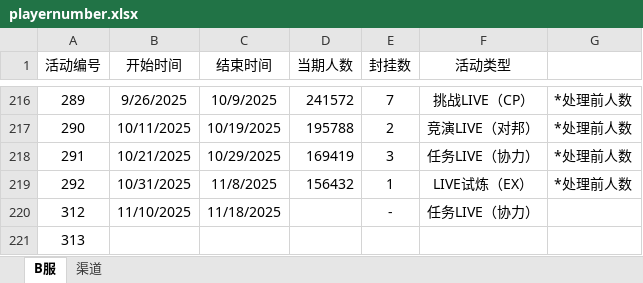
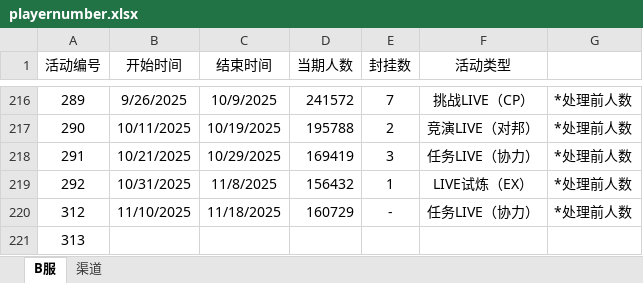
Before and after one commit to Yamamoto-2/tsugu-bangdream-bot, an Excel workbook: backend/playernumber.xlsx, sheet B服, drawn as a sheet; only a part is shown, gaps mark what is left out; values as stored, in another font and other column widths than the file's, no borders; the diff names each change by its address in the sheet, - before the commit and + after, or states it on an @@ line.

Commit message:
数据更新（312）

```diff
--- a/backend/playernumber.xlsx (sheet B服)
+++ b/backend/playernumber.xlsx (sheet B服)
-D220 (当期人数): (empty)
+D220 (当期人数): 160729
-G220: (empty)
+G220: *处理前人数
```
Also changed, not shown: sheet 渠道.
